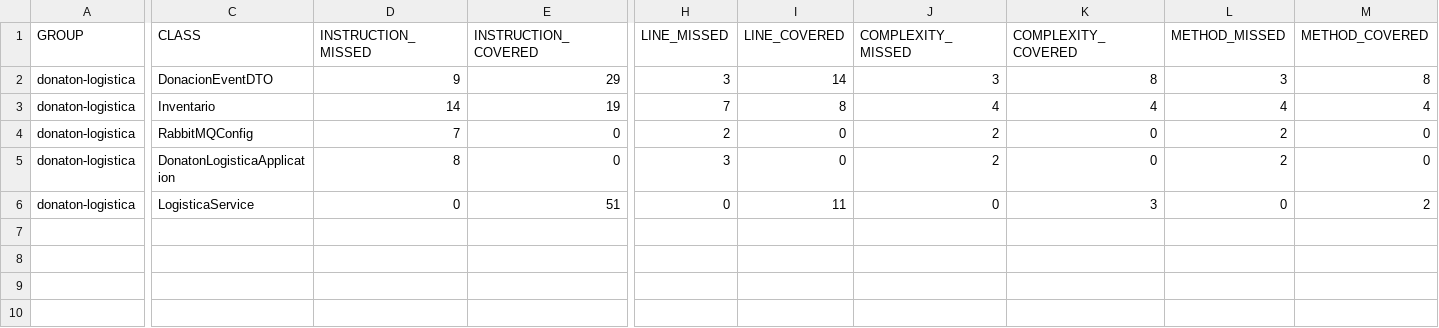
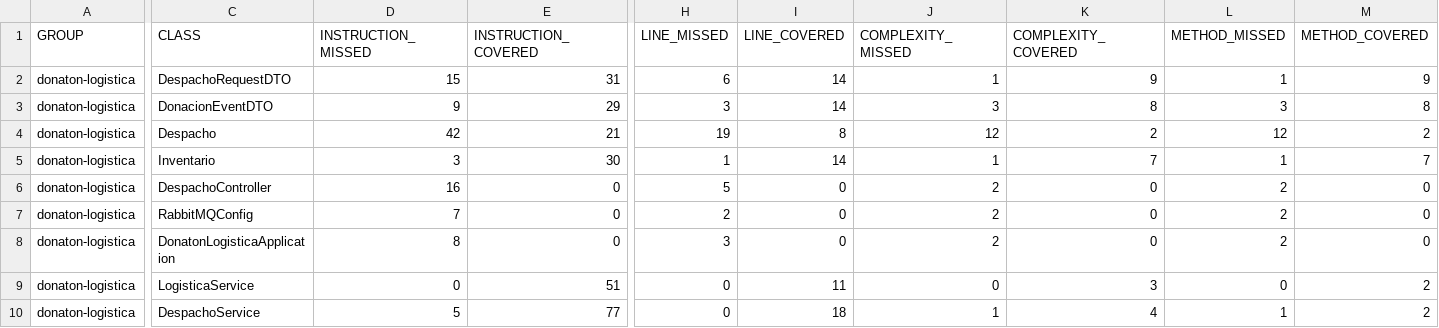
Before and after one commit to BrayanGLeo/Donaton-FullStack3, a CSV file: donaton-logistica/target/site/jacoco/jacoco.csv, drawn as a sheet; only a part is shown, gaps mark what is left out; addresses are those after the commit; rows hold the shown columns only; the diff names each change by its address in the sheet, - before the commit and + after, or states it on an @@ line.

Commit message:
feat(logistica): implementacion de asignacion de transporte y validacion de stock (Historia 06)

```diff
--- a/donaton-logistica/target/site/jacoco/jacoco.csv
+++ b/donaton-logistica/target/site/jacoco/jacoco.csv
+row 2: donaton-logistica | DespachoRequestDTO | 15 | 31 | 6 | 14 | 1 | 9 | 1 | 9
+row 4: donaton-logistica | Despacho | 42 | 21 | 19 | 8 | 12 | 2 | 12 | 2
-D5 (INSTRUCTION_MISSED): 14
+D5 (INSTRUCTION_MISSED): 3
-E5 (INSTRUCTION_COVERED): 19
+E5 (INSTRUCTION_COVERED): 30
-H5 (LINE_MISSED): 7
+H5 (LINE_MISSED): 1
-I5 (LINE_COVERED): 8
+I5 (LINE_COVERED): 14
-J5 (COMPLEXITY_MISSED): 4
+J5 (COMPLEXITY_MISSED): 1
-K5 (COMPLEXITY_COVERED): 4
+K5 (COMPLEXITY_COVERED): 7
-L5 (METHOD_MISSED): 4
+L5 (METHOD_MISSED): 1
-M5 (METHOD_COVERED): 4
+M5 (METHOD_COVERED): 7
+row 6: donaton-logistica | DespachoController | 16 | 0 | 5 | 0 | 2 | 0 | 2 | 0
+row 10: donaton-logistica | DespachoService | 5 | 77 | 0 | 18 | 1 | 4 | 1 | 2
```
Also changed, not shown: 56 other files.
